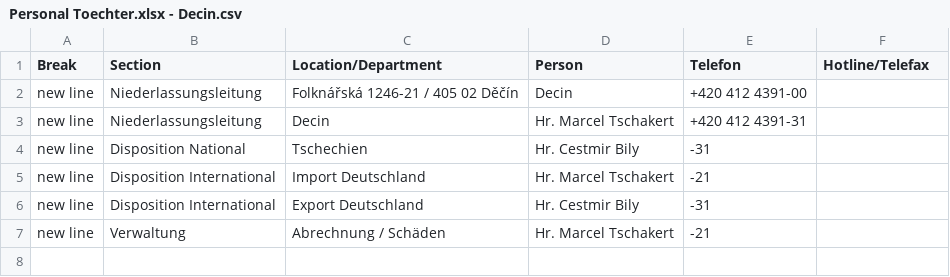
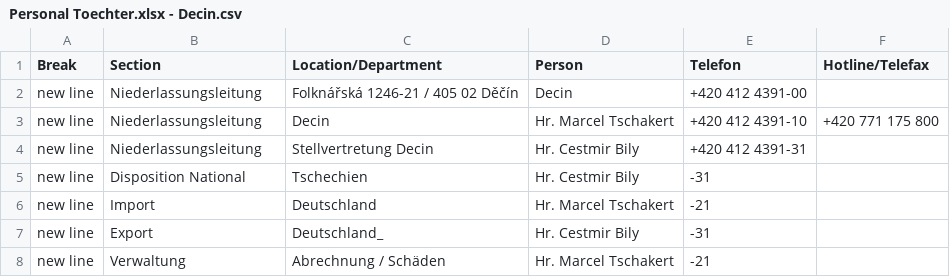
Before and after one commit to chavdarovae/gss-website, a CSV file: src/assets/files/locations/Personal Toechter.xlsx - Decin.csv, drawn as a sheet.

Commit message:
Update Decin.csv

```diff
--- a/src/assets/files/locations/Personal Toechter.xlsx - Decin.csv
+++ b/src/assets/files/locations/Personal Toechter.xlsx - Decin.csv
@@ -2,6 +2,7 @@ Break,Section,Location/Department,Person,Telefon,Hotline/Telefax
 new line,Niederlassungsleitung,Folknářská 1246-21 / 405 02 Děčín,Decin,+420 412 4391-00,
-new line,Niederlassungsleitung,Decin,Hr. Marcel Tschakert ,+420 412 4391-31,
+new line,Niederlassungsleitung,Decin,Hr. Marcel Tschakert ,+420 412 4391-10,+420 771 175 800
+new line,Niederlassungsleitung,Stellvertretung Decin,Hr. Cestmir Bily ,+420 412 4391-31,
 new line,Disposition National,Tschechien,Hr. Cestmir Bily ,-31,
-new line,Disposition International,Import Deutschland,Hr. Marcel Tschakert ,-21,
-new line,Disposition International,Export Deutschland,Hr. Cestmir Bily ,-31,
+new line,Import,Deutschland,Hr. Marcel Tschakert ,-21,
+new line,Export,Deutschland_,Hr. Cestmir Bily ,-31,
 new line,Verwaltung,Abrechnung / Schäden,Hr. Marcel Tschakert ,-21,
```
